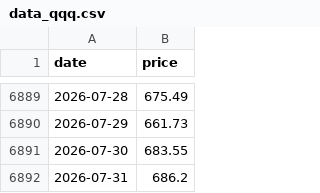
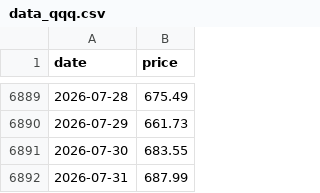
Before and after one commit to daveybitcoins/DaveyBitcoins-Website, a CSV file: data_qqq.csv, drawn as a sheet; only a part is shown, gaps mark what is left out.

```diff
--- a/data_qqq.csv
+++ b/data_qqq.csv
@@ -6891,2 +6891,2 @@ date,price
 2026-07-30,683.55
-2026-07-31,686.2
+2026-07-31,687.99
```
Also changed, not shown: data.csv, data_spy.csv, 1 other file.
